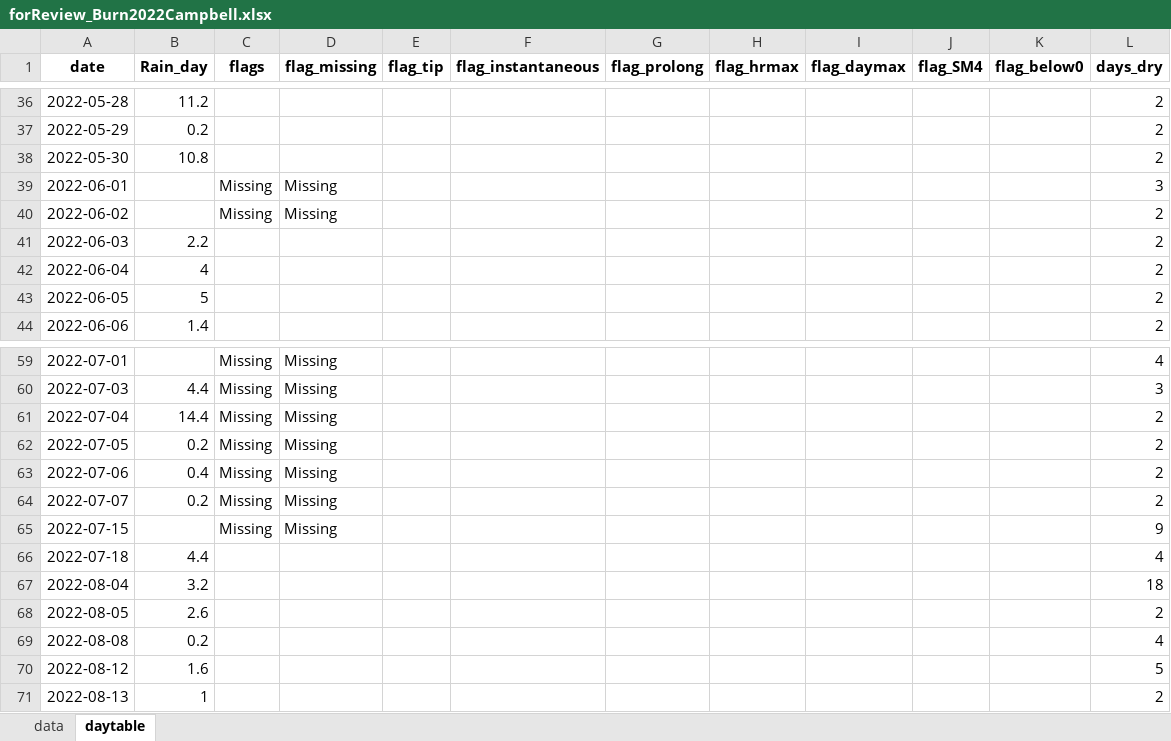
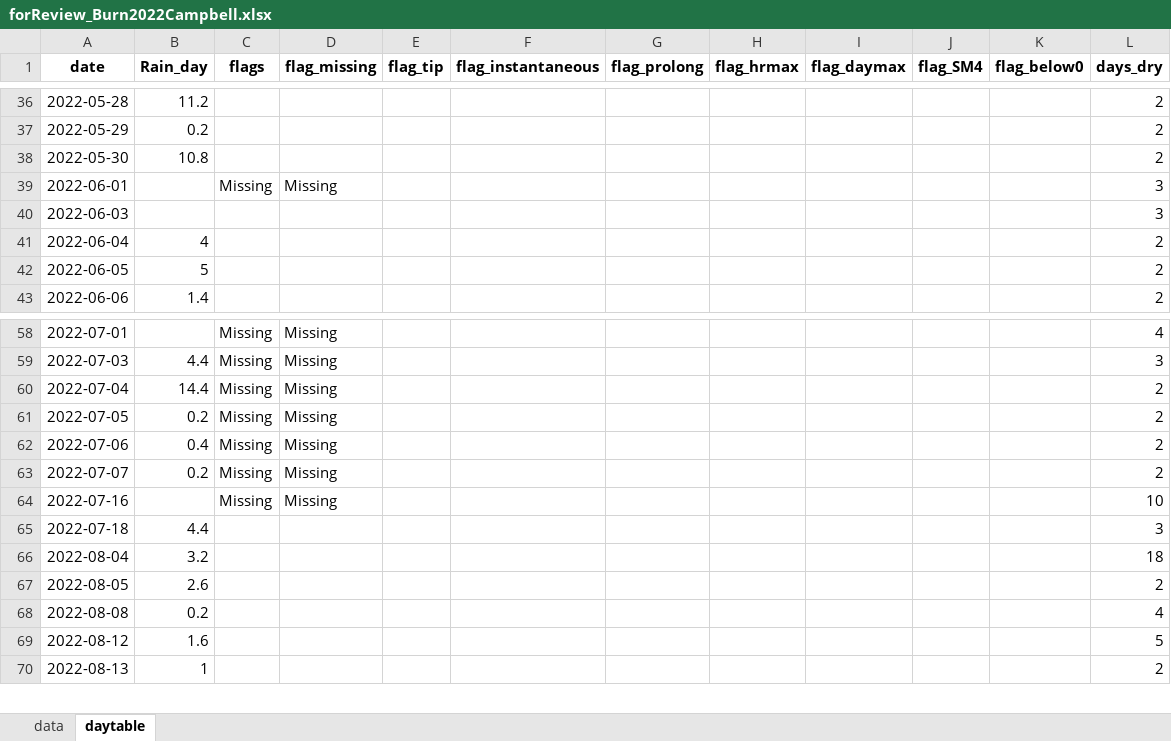
Before and after one commit to SCROOKSH/tbrg-qc, an Excel workbook: 02_test4review/forReview_Burn2022Campbell.xlsx, sheet daytable, drawn as a sheet; only a part is shown, gaps mark what is left out; values as stored, in another font and other column widths than the file's, no borders; removed rows and columns are numbered as before the commit, all else as after; the diff names each change by its address in the sheet, - before the commit and + after, or states it on an @@ line.

```diff
--- a/02_test4review/forReview_Burn2022Campbell.xlsx (sheet daytable)
+++ b/02_test4review/forReview_Burn2022Campbell.xlsx (sheet daytable)
-row 40: 2022-06-02 |  | Missing | Missing |  |  |  |  |  |  |  | 2
-B40 (Rain_day): 2.2
+B40 (Rain_day): (empty)
-L40 (days_dry): 2
+L40 (days_dry): 3
-A64 (date): 2022-07-15
+A64 (date): 2022-07-16
-L64 (days_dry): 9
+L64 (days_dry): 10
-L65 (days_dry): 4
+L65 (days_dry): 3
```
Also changed, not shown: sheet data, 02_test4review/forReview_Cabin2022Campbell.xlsx, 02_test4review/forReview_Cabin2022HoBo.xlsx, 57 other files.
